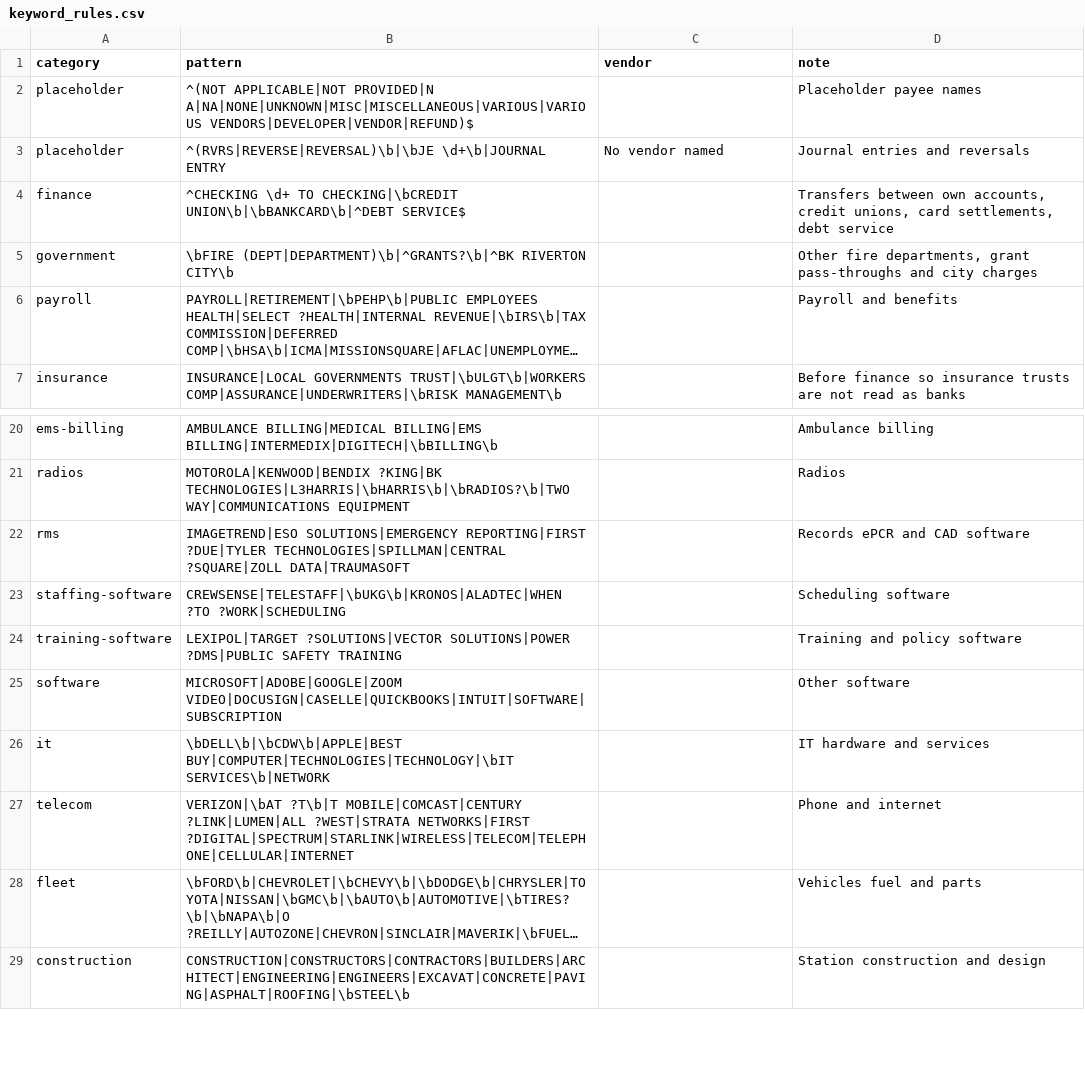
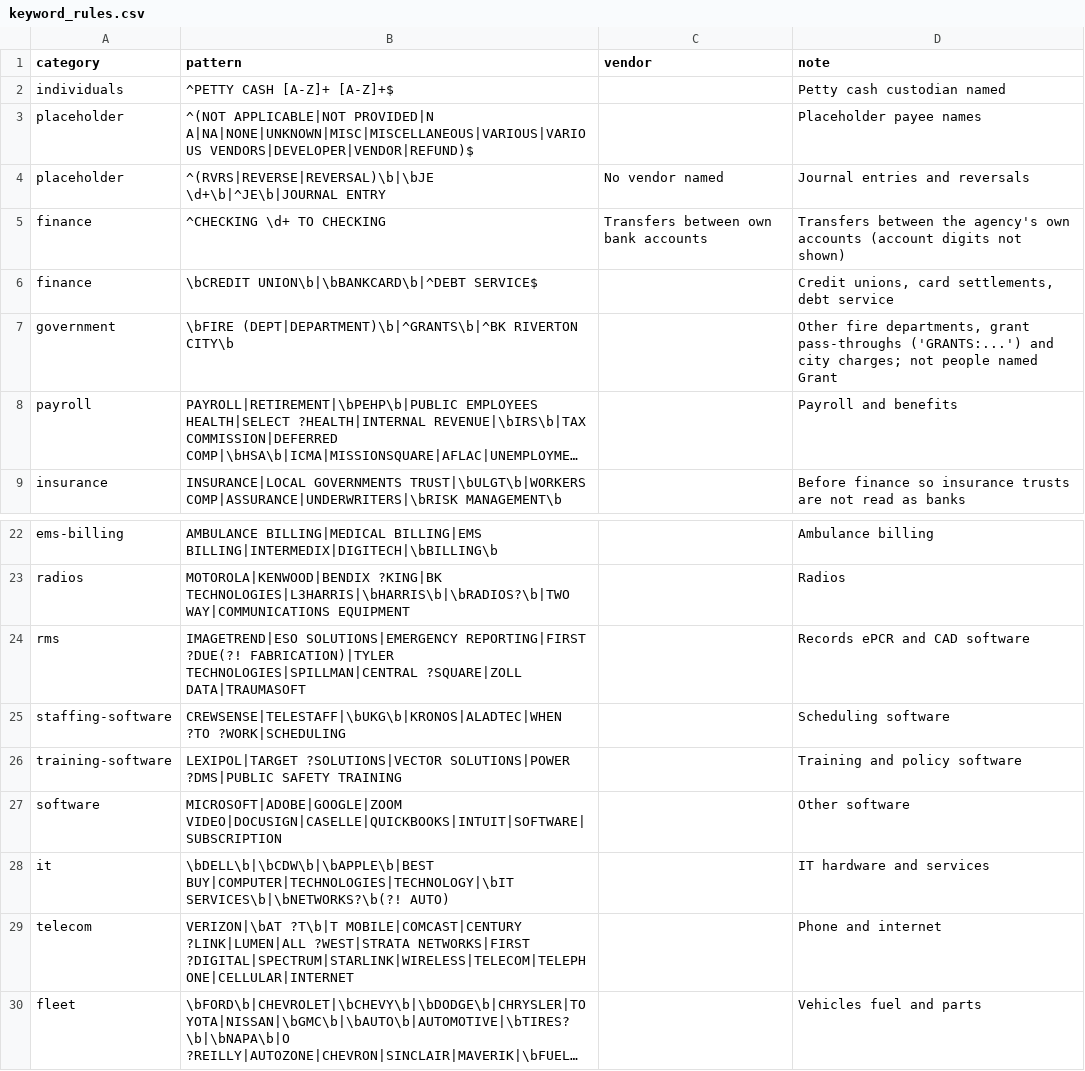
Before and after one commit to pasha594/fire-vendors, a CSV file: config/keyword_rules.csv, drawn as a sheet; only a part is shown, gaps mark what is left out; the shorter side is filled out with more unchanged rows; long unchanged cells end in …; addresses are those after the commit; the diff names each change by its address in the sheet, - before the commit and + after, or states it on an @@ line.

```diff
--- a/config/keyword_rules.csv
+++ b/config/keyword_rules.csv
+row 2: individuals | ^PETTY CASH [A-Z]+ [A-Z]+$ |  | Petty cash custodian named
-B4 (pattern): ^(RVRS|REVERSE|REVERSAL)\b|\bJE \d+\b|JOURNAL ENTRY
+B4 (pattern): ^(RVRS|REVERSE|REVERSAL)\b|\bJE \d+\b|^JE\b|JOURNAL ENTRY
+row 5: finance | ^CHECKING \d+ TO CHECKING | Transfers between own bank accounts | Transfers between the agency's own accounts (account digits not shown)
-B6 (pattern): ^CHECKING \d+ TO CHECKING|\bCREDIT UNION\b|\bBANKCARD\b|^DEBT SERVICE$
+B6 (pattern): \bCREDIT UNION\b|\bBANKCARD\b|^DEBT SERVICE$
-D6 (note): Transfers between own accounts, credit unions, card…
+D6 (note): Credit unions, card…
-B7 (pattern): \bFIRE (DEPT|DEPARTMENT)\b|^GRANTS?\b|^BK RIVERTON CITY\b
+B7 (pattern): \bFIRE (DEPT|DEPARTMENT)\b|^GRANTS\b|^BK RIVERTON CITY\b
-D7 (note): …grant pass-throughs and city charges
+D7 (note): …grant pass-throughs ('GRANTS:...') and city charges; not people named Grant
-B24 (pattern): …SOLUTIONS|EMERGENCY REPORTING|FIRST ?DUE|TYLER TECHNOLOGIES|SPILLMAN|CENTRAL ?SQUARE|ZOLL…
+B24 (pattern): …SOLUTIONS|EMERGENCY REPORTING|FIRST ?DUE(?! FABRICATION)|TYLER TECHNOLOGIES|SPILLMAN|CENTRAL ?SQUARE|ZOLL…
-B28 (pattern): \bDELL\b|\bCDW\b|APPLE|BEST BUY|COMPUTER|TECHNOLOGIES|TECHNOLOGY|\bIT SERVICES\b|NETWORK
+B28 (pattern): \bDELL\b|\bCDW\b|\bAPPLE\b|BEST BUY|COMPUTER|TECHNOLOGIES|TECHNOLOGY|\bIT SERVICES\b|\bNETWORKS?\b(?! AUTO)
```
Also changed, not shown: config/categories.csv, config/grant_recipients.csv, 15 other files.
